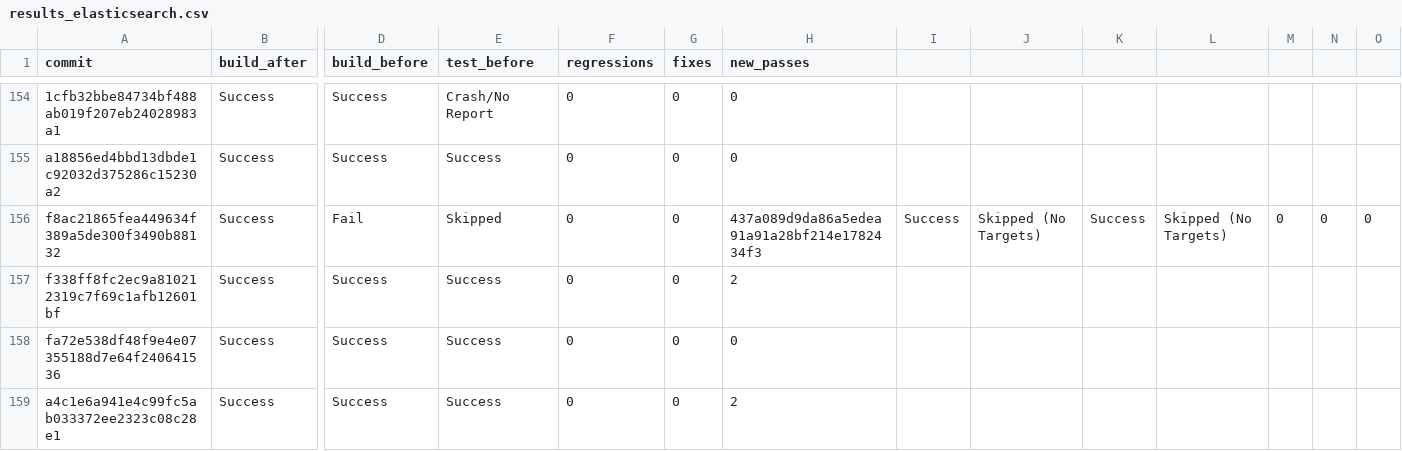
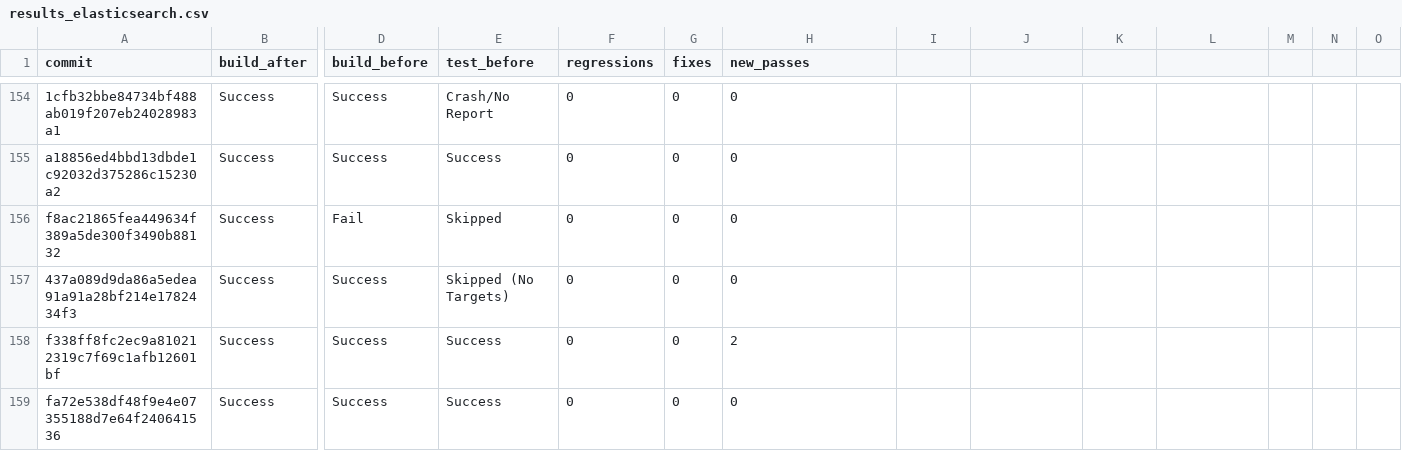
Before and after one commit to kaushalkahapola/javabackports, a CSV file: results_elasticsearch.csv, drawn as a sheet; only a part is shown, gaps mark what is left out; the shorter side is filled out with more unchanged rows; rows hold the shown columns only; the diff names each change by its address in the sheet, - before the commit and + after, or states it on an @@ line.

Commit message:
fix: Split a concatenated entry into two separate rows in results_elasticsearch.csv.

```diff
--- a/results_elasticsearch.csv
+++ b/results_elasticsearch.csv
-H156 (new_passes): 437a089d9da86a5edea91a91a28bf214e1782434f3
+H156 (new_passes): 0
-I156: Success
+I156: (empty)
-J156: Skipped (No Targets)
+J156: (empty)
-K156: Success
+K156: (empty)
-L156: Skipped (No Targets)
+L156: (empty)
-M156: 0
+M156: (empty)
-N156: 0
+N156: (empty)
-O156: 0
+O156: (empty)
+row 157: 437a089d9da86a5edea91a91a28bf214e1782434f3 | Success | Success | Skipped (No Targets) | 0 | 0 | 0
```
